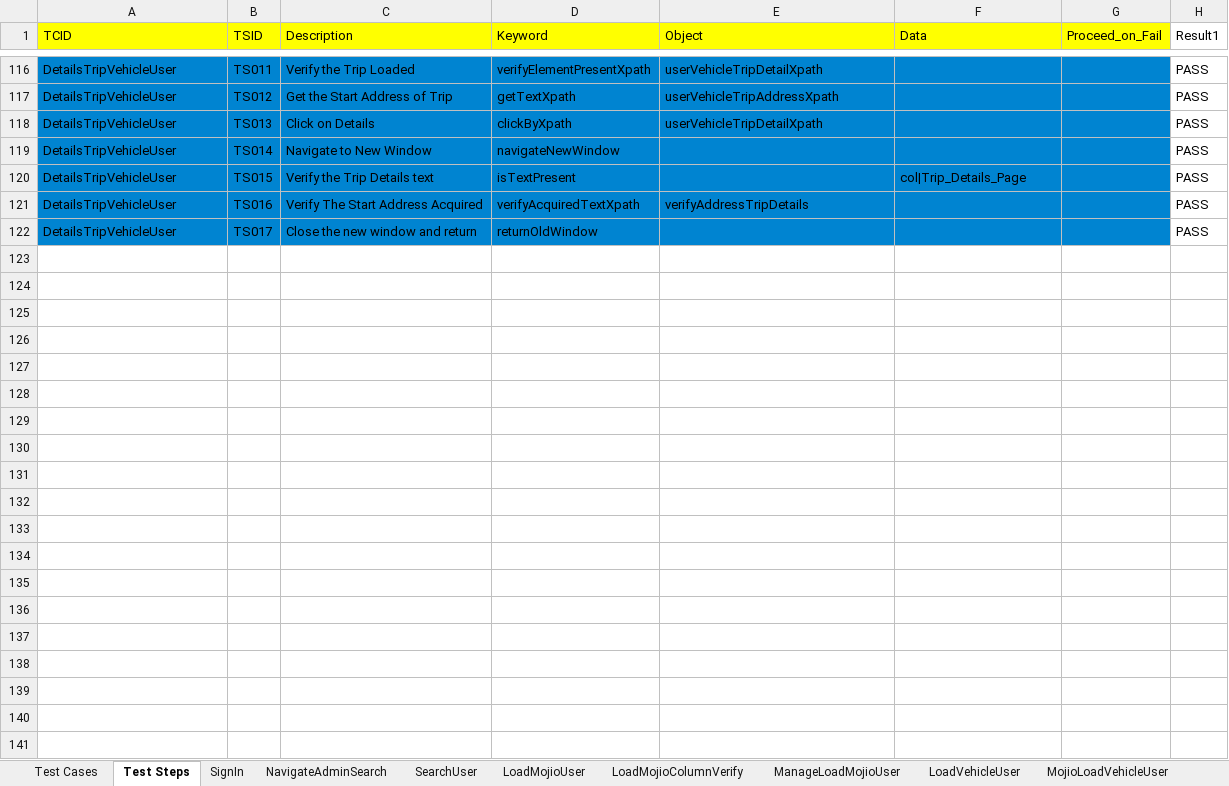
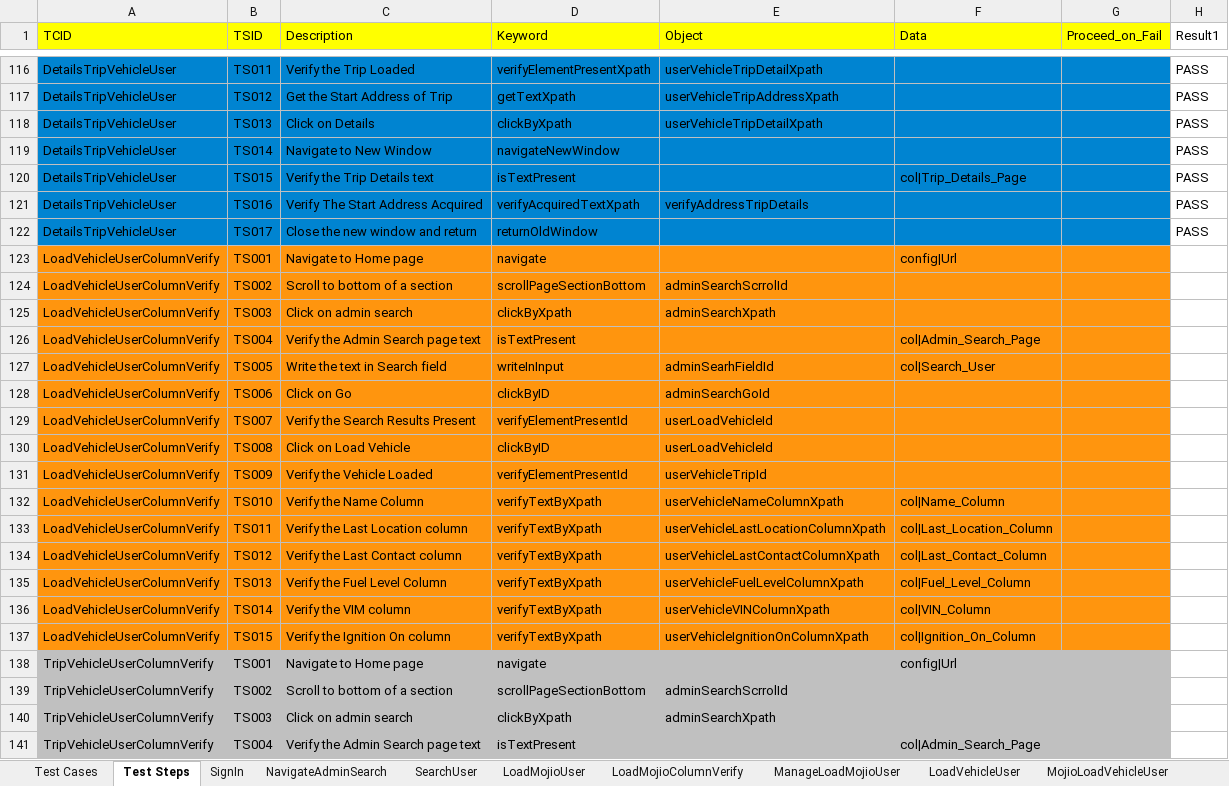
Before and after one commit to vanditj-optimus/MyMojioWebsite, an Excel workbook: MyMojioWebsite/bin/com/mojio/xls/AdminSearch.xlsx, sheet Test Steps, drawn as a sheet; only a part is shown, gaps mark what is left out; values as stored, in another font and other column widths than the file's, no borders; the diff covers the shown part only; the diff names each change by its address in the sheet, - before the commit and + after, or states it on an @@ line.

```diff
--- a/MyMojioWebsite/bin/com/mojio/xls/AdminSearch.xlsx (sheet Test Steps)
+++ b/MyMojioWebsite/bin/com/mojio/xls/AdminSearch.xlsx (sheet Test Steps)
+row 123: LoadVehicleUserColumnVerify | TS001 | Navigate to Home page | navigate |  | config|Url
+row 124: LoadVehicleUserColumnVerify | TS002 | Scroll to bottom of a section | scrollPageSectionBottom | adminSearchScrrolId
+row 125: LoadVehicleUserColumnVerify | TS003 | Click on admin search | clickByXpath | adminSearchXpath
+row 126: LoadVehicleUserColumnVerify | TS004 | Verify the Admin Search page text | isTextPresent |  | col|Admin_Search_Page
+row 127: LoadVehicleUserColumnVerify | TS005 | Write the text in Search field | writeInInput | adminSearhFieldId | col|Search_User
+row 128: LoadVehicleUserColumnVerify | TS006 | Click on Go | clickByID | adminSearchGoId
+row 129: LoadVehicleUserColumnVerify | TS007 | Verify the Search Results Present | verifyElementPresentId | userLoadVehicleId
+row 130: LoadVehicleUserColumnVerify | TS008 | Click on Load Vehicle | clickByID | userLoadVehicleId
+row 131: LoadVehicleUserColumnVerify | TS009 | Verify the Vehicle Loaded | verifyElementPresentId | userVehicleTripId
+row 132: LoadVehicleUserColumnVerify | TS010 | Verify the Name Column | verifyTextByXpath | userVehicleNameColumnXpath | col|Name_Column
+row 133: LoadVehicleUserColumnVerify | TS011 | Verify the Last Location column | verifyTextByXpath | userVehicleLastLocationColumnXpath | col|Last_Location_Column
+row 134: LoadVehicleUserColumnVerify | TS012 | Verify the Last Contact column | verifyTextByXpath | userVehicleLastContactColumnXpath | col|Last_Contact_Column
+row 135: LoadVehicleUserColumnVerify | TS013 | Verify the Fuel Level Column | verifyTextByXpath | userVehicleFuelLevelColumnXpath | col|Fuel_Level_Column
+row 136: LoadVehicleUserColumnVerify | TS014 | Verify the VIM column | verifyTextByXpath | userVehicleVINColumnXpath | col|VIN_Column
+row 137: LoadVehicleUserColumnVerify | TS015 | Verify the Ignition On column | verifyTextByXpath | userVehicleIgnitionOnColumnXpath | col|Ignition_On_Column
+row 138: TripVehicleUserColumnVerify | TS001 | Navigate to Home page | navigate |  | config|Url
+row 139: TripVehicleUserColumnVerify | TS002 | Scroll to bottom of a section | scrollPageSectionBottom | adminSearchScrrolId
+row 140: TripVehicleUserColumnVerify | TS003 | Click on admin search | clickByXpath | adminSearchXpath
+row 141: TripVehicleUserColumnVerify | TS004 | Verify the Admin Search page text | isTextPresent |  | col|Admin_Search_Page
```
Also changed, not shown: 148 added rows elsewhere in this sheet, sheet Test Cases, other sheet tabs, MyMojioWebsite/src/com/mojio/xls/AdminSearch.xlsx, 2 other files.
